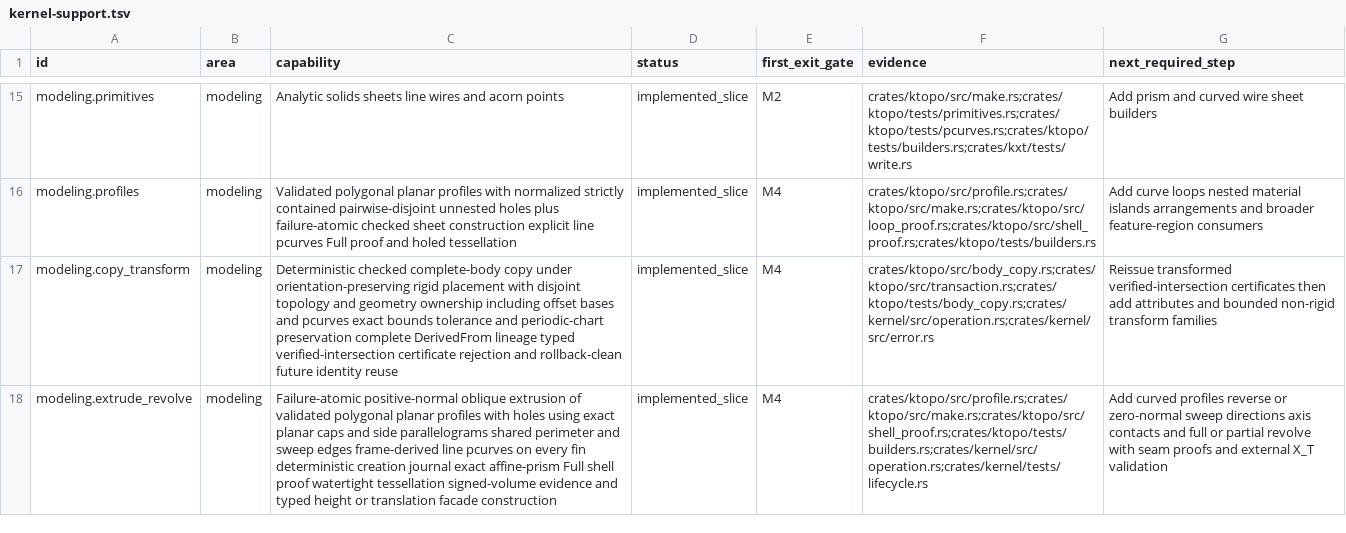
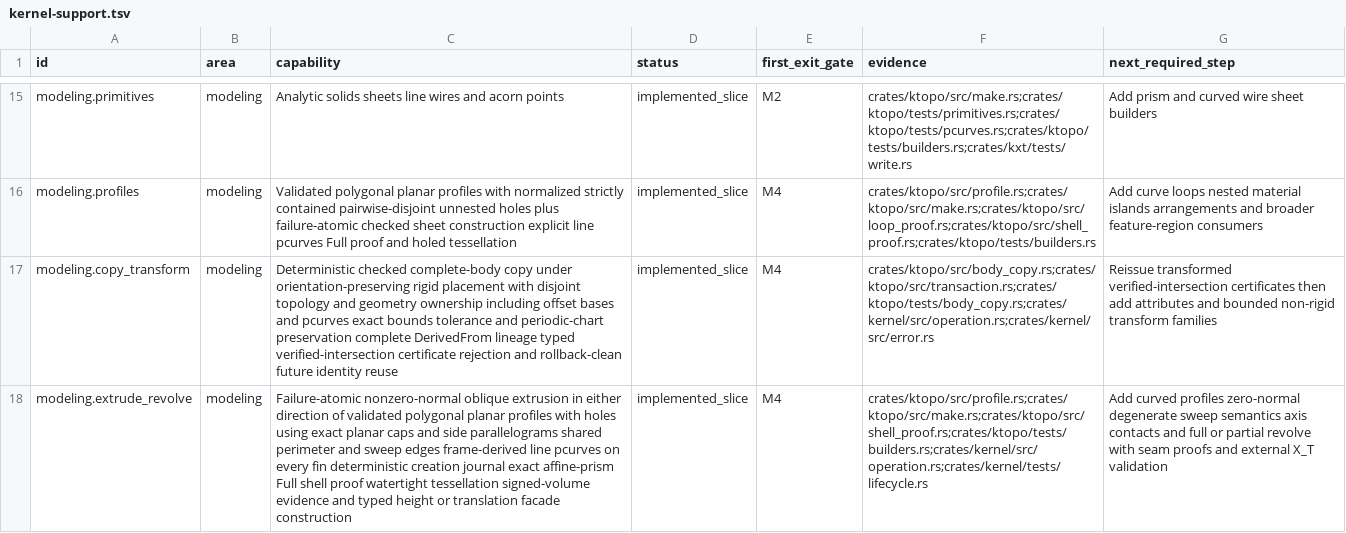
Before and after one commit to josephbajor/geocore, a TSV file: docs/kernel-support.tsv, drawn as a sheet; only a part is shown, gaps mark what is left out; the diff covers the shown part only; the diff names each change by its address in the sheet, - before the commit and + after, or states it on an @@ line.

```diff
--- a/docs/kernel-support.tsv
+++ b/docs/kernel-support.tsv
-C18 (capability): Failure-atomic positive-normal oblique extrusion of validated…
+C18 (capability): Failure-atomic nonzero-normal oblique extrusion in either direction of validated…
-G18 (next_required_step): …curved profiles reverse or zero-normal sweep directions axis contacts…
+G18 (next_required_step): …curved profiles zero-normal degenerate sweep semantics axis contacts…
```
Also changed, not shown: 10 edited cells elsewhere in this file, 5 other files.
